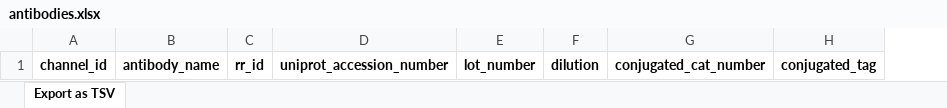
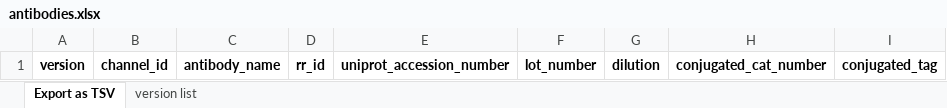
Before and after one commit to hubmapconsortium/ingest-validation-tools, an Excel workbook: docs/antibodies/antibodies.xlsx, sheet Export as TSV, drawn as a sheet; values as stored, in another font and other column widths than the file's, no borders; the diff names each change by its address in the sheet, - before the commit and + after, or states it on an @@ line.

Commit message:
Add version to antibodies.tsv

```diff
--- a/docs/antibodies/antibodies.xlsx (sheet Export as TSV)
+++ b/docs/antibodies/antibodies.xlsx (sheet Export as TSV)
+sheet tab: version list
+column A, row 1: version
```
Also changed, not shown: 5 other files.
